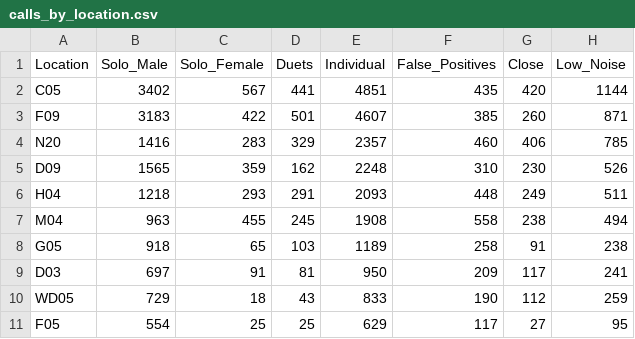
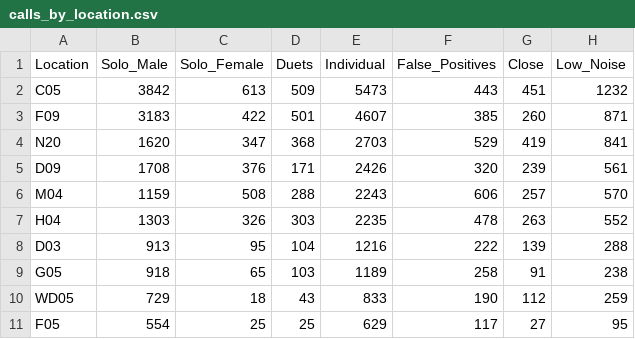
Before and after one commit to quietlight/skraak.kiwi, a CSV file: assets/statistics/tableinput/calls_by_location.csv, drawn as a sheet; only a part is shown; the diff covers the shown part only.

```diff
--- a/assets/statistics/tableinput/calls_by_location.csv
+++ b/assets/statistics/tableinput/calls_by_location.csv
@@ -1,10 +1,10 @@
 Location,Solo_Male,Solo_Female,Duets,Individual,False_Positives,Close,Low_Noise
-C05,3402,567,441,4851,435,420,1144
+C05,3842,613,509,5473,443,451,1232
 F09,3183,422,501,4607,385,260,871
-N20,1416,283,329,2357,460,406,785
-D09,1565,359,162,2248,310,230,526
-H04,1218,293,291,2093,448,249,511
-M04,963,455,245,1908,558,238,494
+N20,1620,347,368,2703,529,419,841
+D09,1708,376,171,2426,320,239,561
+M04,1159,508,288,2243,606,257,570
+H04,1303,326,303,2235,478,263,552
+D03,913,95,104,1216,222,139,288
 G05,918,65,103,1189,258,91,238
-D03,697,91,81,950,209,117,241
 WD05,729,18,43,833,190,112,259
```
Also changed, not shown: 1 added row, 1 removed row and 14 edited cells elsewhere in this file, assets/statistics/tableinput/audio_by_drive.csv, assets/trips/tableinput/summary_duets_cph.csv, 21 other files.
